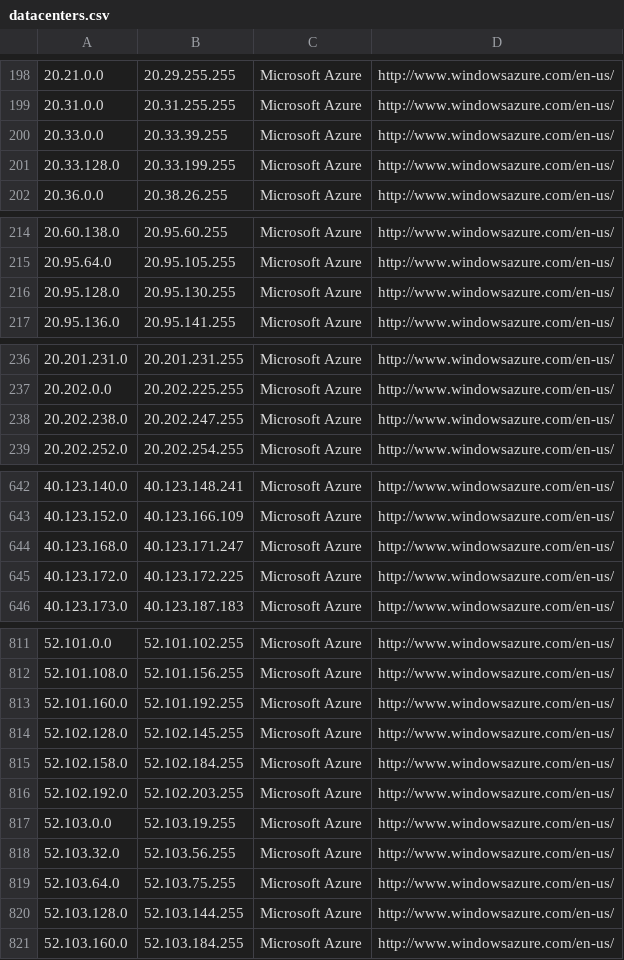
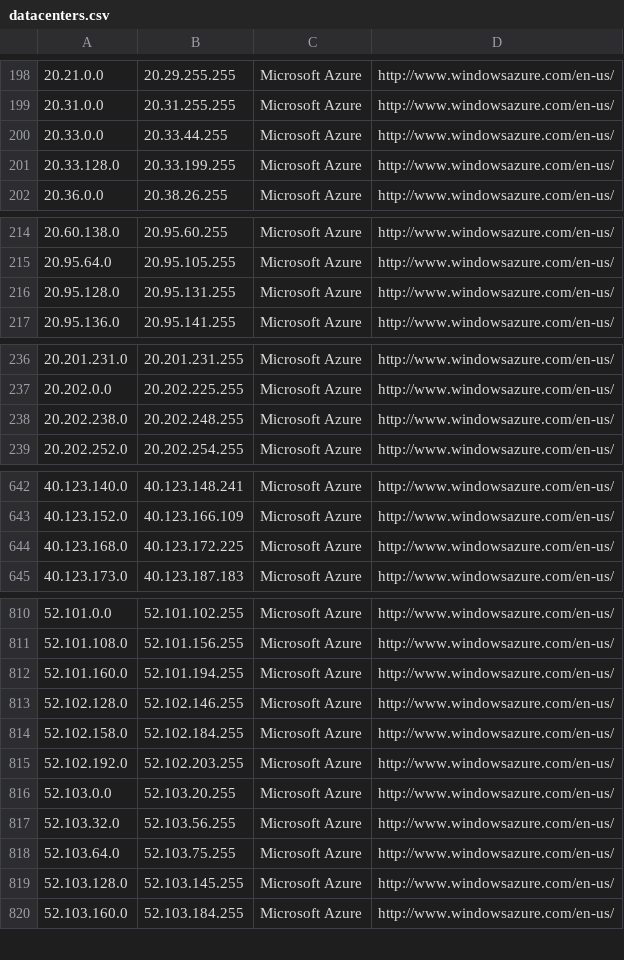
Before and after one commit to growlfm/ipcat, a CSV file: datacenters.csv, drawn as a sheet; only a part is shown, gaps mark what is left out; the diff covers the shown part only.

Commit message:
Update IP list

```diff
--- a/datacenters.csv
+++ b/datacenters.csv
@@ -199,3 +199,3 @@
 20.31.0.0,20.31.255.255,Microsoft Azure,http://www.windowsazure.com/en-us/
-20.33.0.0,20.33.39.255,Microsoft Azure,http://www.windowsazure.com/en-us/
+20.33.0.0,20.33.44.255,Microsoft Azure,http://www.windowsazure.com/en-us/
 20.33.128.0,20.33.199.255,Microsoft Azure,http://www.windowsazure.com/en-us/
@@ -215,3 +215,3 @@
 20.95.64.0,20.95.105.255,Microsoft Azure,http://www.windowsazure.com/en-us/
-20.95.128.0,20.95.130.255,Microsoft Azure,http://www.windowsazure.com/en-us/
+20.95.128.0,20.95.131.255,Microsoft Azure,http://www.windowsazure.com/en-us/
 20.95.136.0,20.95.141.255,Microsoft Azure,http://www.windowsazure.com/en-us/
@@ -237,3 +237,3 @@
 20.202.0.0,20.202.225.255,Microsoft Azure,http://www.windowsazure.com/en-us/
-20.202.238.0,20.202.247.255,Microsoft Azure,http://www.windowsazure.com/en-us/
+20.202.238.0,20.202.248.255,Microsoft Azure,http://www.windowsazure.com/en-us/
 20.202.252.0,20.202.254.255,Microsoft Azure,http://www.windowsazure.com/en-us/
@@ -643,4 +643,3 @@
 40.123.152.0,40.123.166.109,Microsoft Azure,http://www.windowsazure.com/en-us/
-40.123.168.0,40.123.171.247,Microsoft Azure,http://www.windowsazure.com/en-us/
-40.123.172.0,40.123.172.225,Microsoft Azure,http://www.windowsazure.com/en-us/
+40.123.168.0,40.123.172.225,Microsoft Azure,http://www.windowsazure.com/en-us/
 40.123.173.0,40.123.187.183,Microsoft Azure,http://www.windowsazure.com/en-us/
@@ -812,10 +811,10 @@
 52.101.108.0,52.101.156.255,Microsoft Azure,http://www.windowsazure.com/en-us/
-52.101.160.0,52.101.192.255,Microsoft Azure,http://www.windowsazure.com/en-us/
-52.102.128.0,52.102.145.255,Microsoft Azure,http://www.windowsazure.com/en-us/
+52.101.160.0,52.101.194.255,Microsoft Azure,http://www.windowsazure.com/en-us/
+52.102.128.0,52.102.146.255,Microsoft Azure,http://www.windowsazure.com/en-us/
 52.102.158.0,52.102.184.255,Microsoft Azure,http://www.windowsazure.com/en-us/
 52.102.192.0,52.102.203.255,Microsoft Azure,http://www.windowsazure.com/en-us/
-52.103.0.0,52.103.19.255,Microsoft Azure,http://www.windowsazure.com/en-us/
+52.103.0.0,52.103.20.255,Microsoft Azure,http://www.windowsazure.com/en-us/
 52.103.32.0,52.103.56.255,Microsoft Azure,http://www.windowsazure.com/en-us/
 52.103.64.0,52.103.75.255,Microsoft Azure,http://www.windowsazure.com/en-us/
-52.103.128.0,52.103.144.255,Microsoft Azure,http://www.windowsazure.com/en-us/
+52.103.128.0,52.103.145.255,Microsoft Azure,http://www.windowsazure.com/en-us/
 52.103.160.0,52.103.184.255,Microsoft Azure,http://www.windowsazure.com/en-us/
```
Also changed, not shown: 2 edited cells elsewhere in this file, datacenters-stats.csv.
